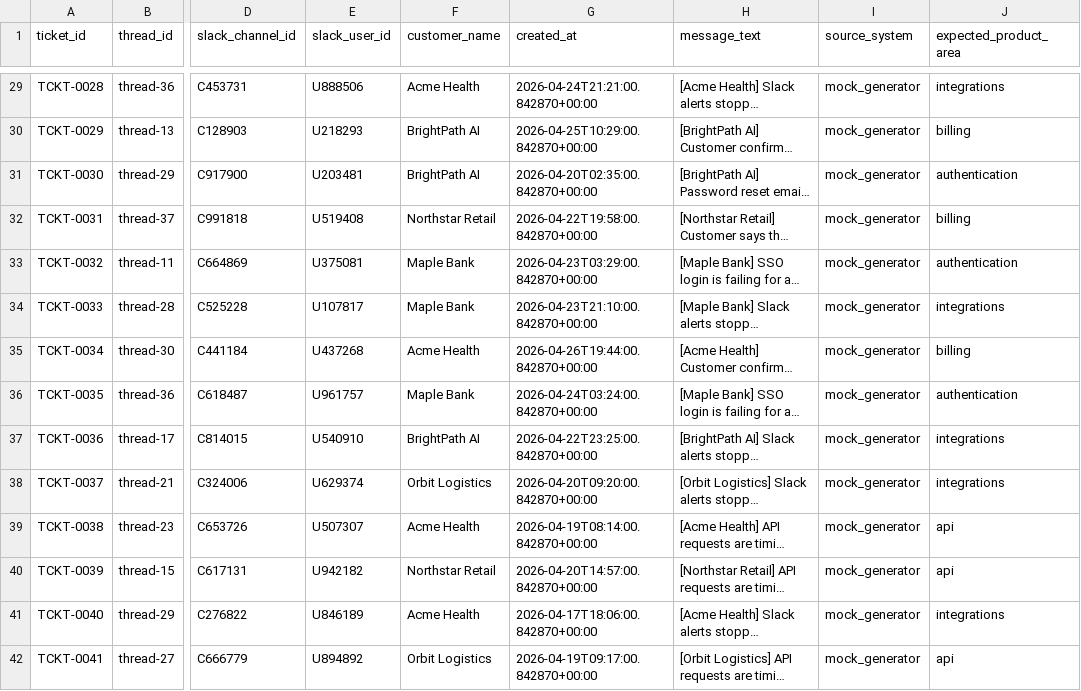
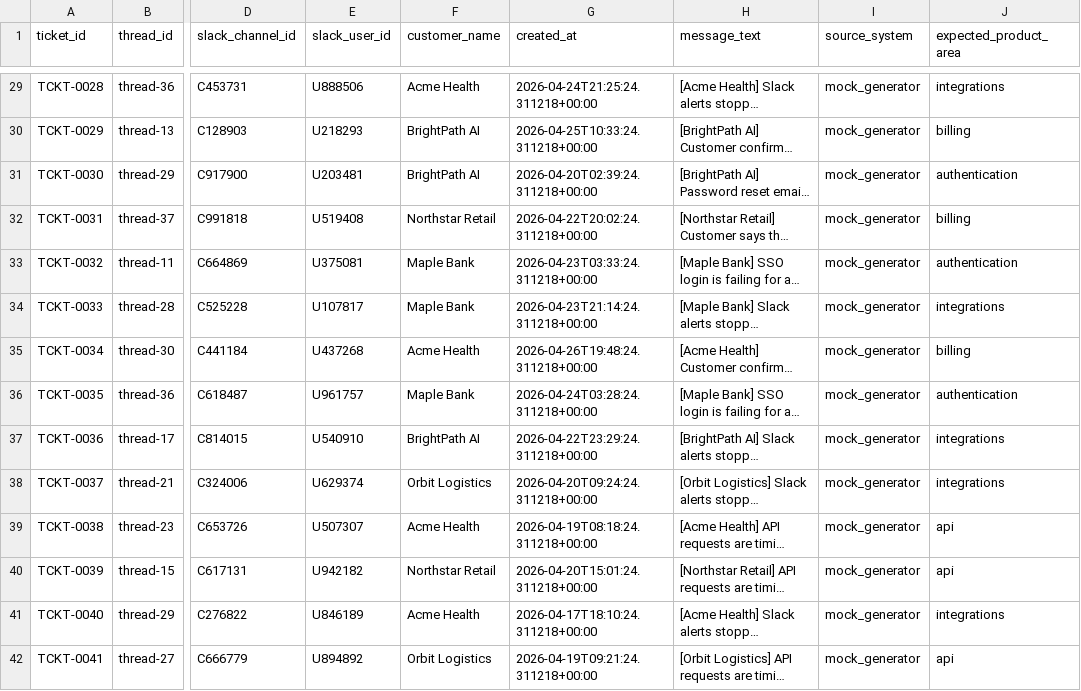
Before and after one commit to suhasinikrishnaswamy06/LLM-Support-Ticket-Intelligence, a CSV file: data/raw/support_tickets.csv, drawn as a sheet; only a part is shown, gaps mark what is left out; long unchanged cells end in …; the diff covers the shown part only; the diff names each change by its address in the sheet, - before the commit and + after, or states it on an @@ line.

```diff
--- a/data/raw/support_tickets.csv
+++ b/data/raw/support_tickets.csv
-G29 (created_at): 2026-04-24T21:21:00.842870+00:00
+G29 (created_at): 2026-04-24T21:25:24.311218+00:00
-G30 (created_at): 2026-04-25T10:29:00.842870+00:00
+G30 (created_at): 2026-04-25T10:33:24.311218+00:00
-G31 (created_at): 2026-04-20T02:35:00.842870+00:00
+G31 (created_at): 2026-04-20T02:39:24.311218+00:00
-G32 (created_at): 2026-04-22T19:58:00.842870+00:00
+G32 (created_at): 2026-04-22T20:02:24.311218+00:00
-G33 (created_at): 2026-04-23T03:29:00.842870+00:00
+G33 (created_at): 2026-04-23T03:33:24.311218+00:00
-G34 (created_at): 2026-04-23T21:10:00.842870+00:00
+G34 (created_at): 2026-04-23T21:14:24.311218+00:00
-G35 (created_at): 2026-04-26T19:44:00.842870+00:00
+G35 (created_at): 2026-04-26T19:48:24.311218+00:00
-G36 (created_at): 2026-04-24T03:24:00.842870+00:00
+G36 (created_at): 2026-04-24T03:28:24.311218+00:00
-G37 (created_at): 2026-04-22T23:25:00.842870+00:00
+G37 (created_at): 2026-04-22T23:29:24.311218+00:00
-G38 (created_at): 2026-04-20T09:20:00.842870+00:00
+G38 (created_at): 2026-04-20T09:24:24.311218+00:00
-G39 (created_at): 2026-04-19T08:14:00.842870+00:00
+G39 (created_at): 2026-04-19T08:18:24.311218+00:00
-G40 (created_at): 2026-04-20T14:57:00.842870+00:00
+G40 (created_at): 2026-04-20T15:01:24.311218+00:00
-G41 (created_at): 2026-04-17T18:06:00.842870+00:00
+G41 (created_at): 2026-04-17T18:10:24.311218+00:00
-G42 (created_at): 2026-04-19T09:17:00.842870+00:00
+G42 (created_at): 2026-04-19T09:21:24.311218+00:00
```
Also changed, not shown: 66 edited cells elsewhere in this file, 6 other files.
